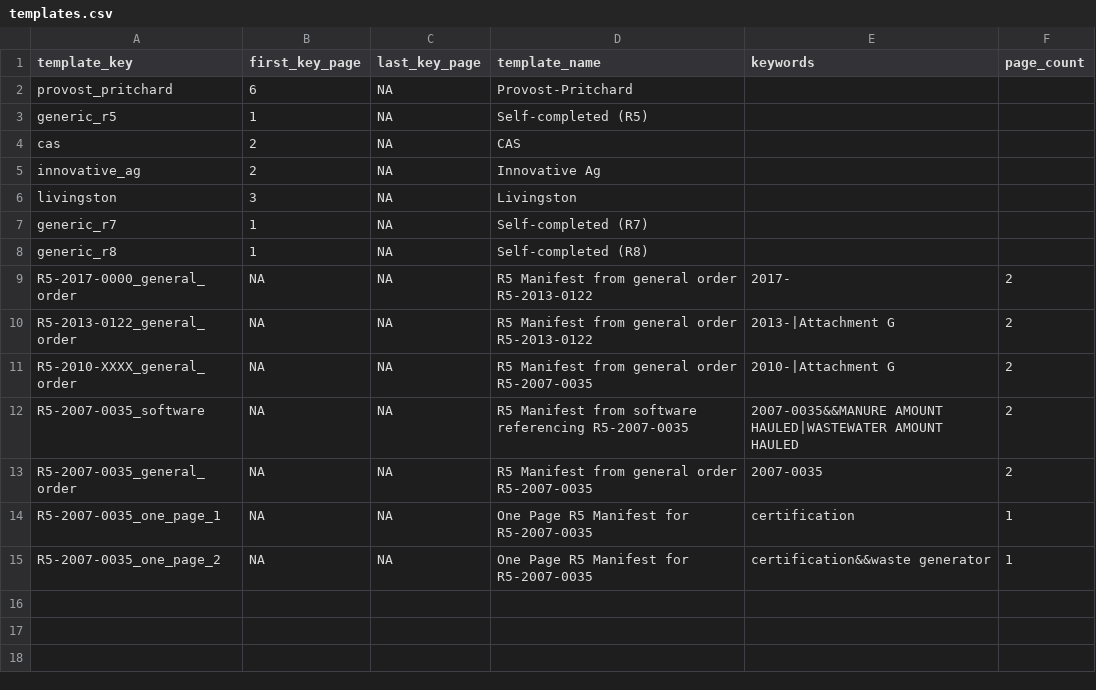
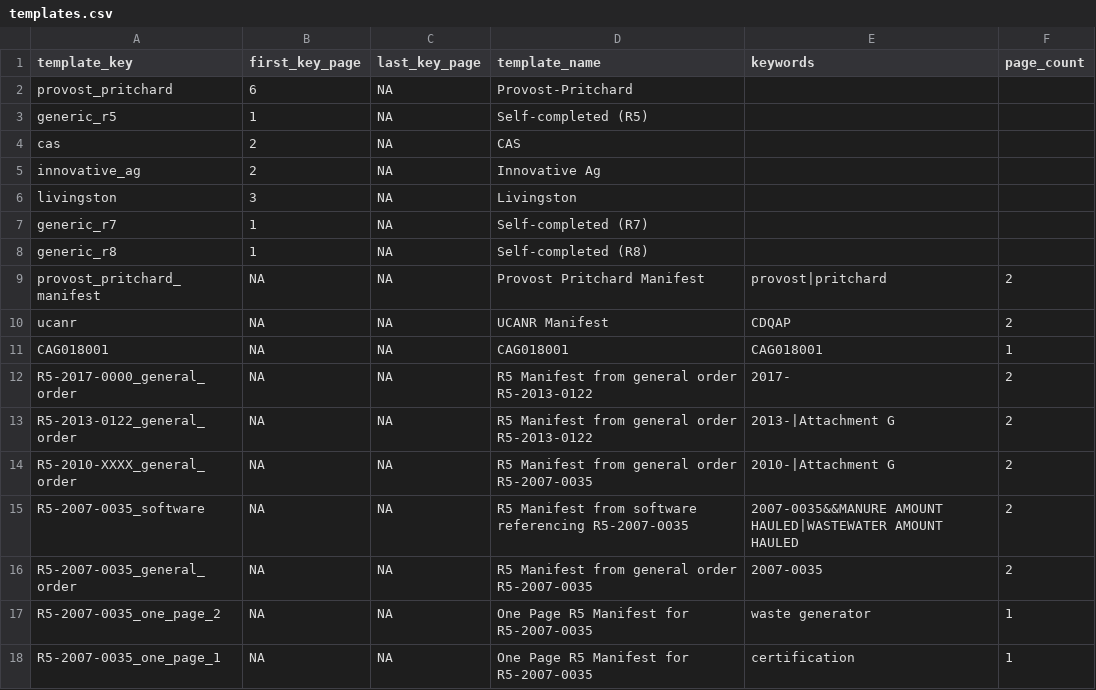
Before and after one commit to dalyw/ca-cafo-compliance, a CSV file: ca_cafo_compliance/data/templates.csv, drawn as a sheet; removed rows and columns are numbered as before the commit, all else as after; the diff names each change by its address in the sheet, - before the commit and + after, or states it on an @@ line.

Commit message:
Updating parameter_locations with more templates and more accurate locations
Adding manual manifests file for updating / checking

Renaming files to step1, step2, etc

```diff
--- a/ca_cafo_compliance/data/templates.csv
+++ b/ca_cafo_compliance/data/templates.csv
+row 9: provost_pritchard_manifest | NA | NA | Provost Pritchard Manifest | provost|pritchard | 2
+row 10: ucanr | NA | NA | UCANR Manifest | CDQAP | 2
+row 11: CAG018001 | NA | NA | CAG018001 | CAG018001 | 1
+row 17: R5-2007-0035_one_page_2 | NA | NA | One Page R5 Manifest for R5-2007-0035 | waste generator | 1
-row 15: R5-2007-0035_one_page_2 | NA | NA | One Page R5 Manifest for R5-2007-0035 | certification&&waste generator | 1
```
Also changed, not shown: ca_cafo_compliance/data/Detailed_Violation_Report.csv, ca_cafo_compliance/data/parameter_locations.csv, 52 other files.
